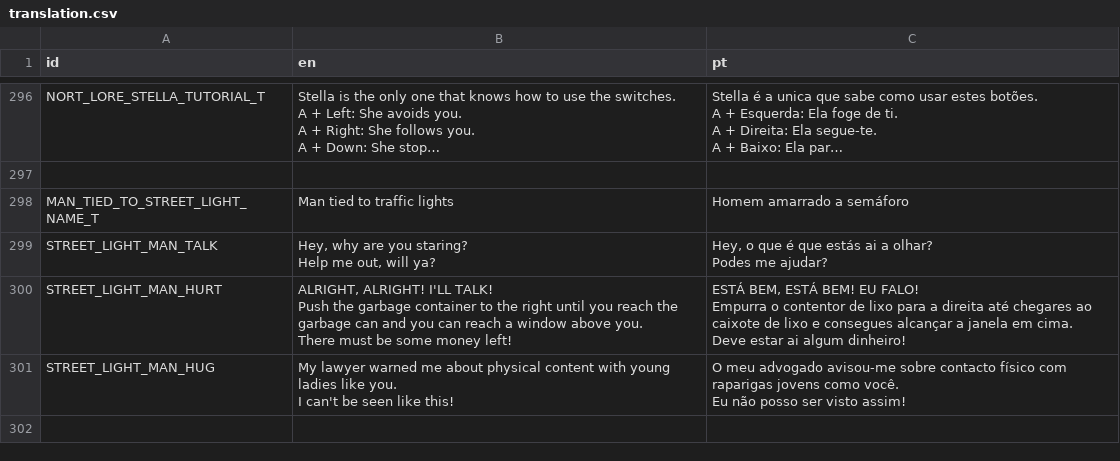
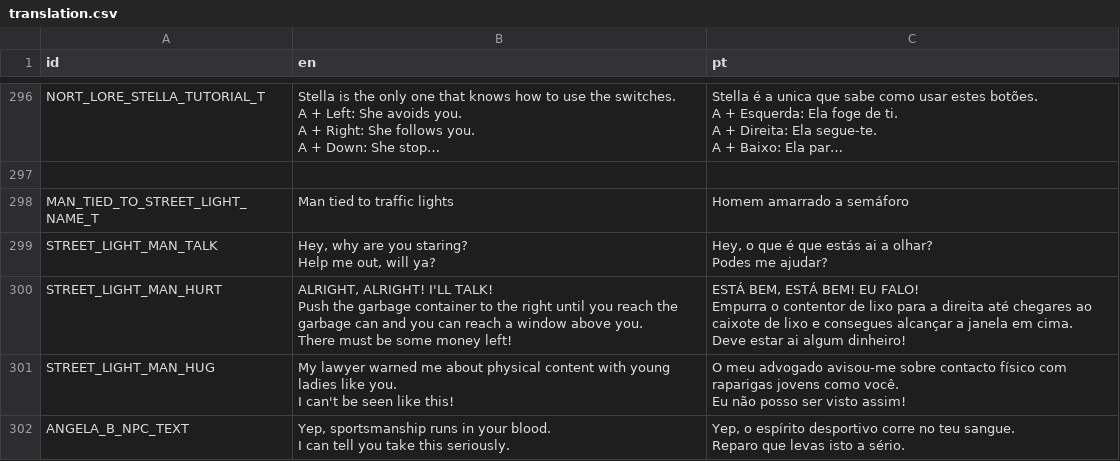
Before and after one commit to EyeBallTank/PROJECT-NORTUBEL-main-ish, a CSV file: assets/localization/translation.csv, drawn as a sheet; only a part is shown, gaps mark what is left out; long unchanged cells end in ….

```diff
--- a/assets/localization/translation.csv
+++ b/assets/localization/translation.csv
@@ -632 +632,4 @@ I can't be seen like this!","O meu advogado avisou-me sobre contacto físico com
 Eu não posso ser visto assim!"
+ANGELA_B_NPC_TEXT,"Yep, sportsmanship runs in your blood.
+I can tell you take this seriously.","Yep, o espírito desportivo corre no teu sangue.
+Reparo que levas isto a sério."
```
Also changed, not shown: 5 other files.
